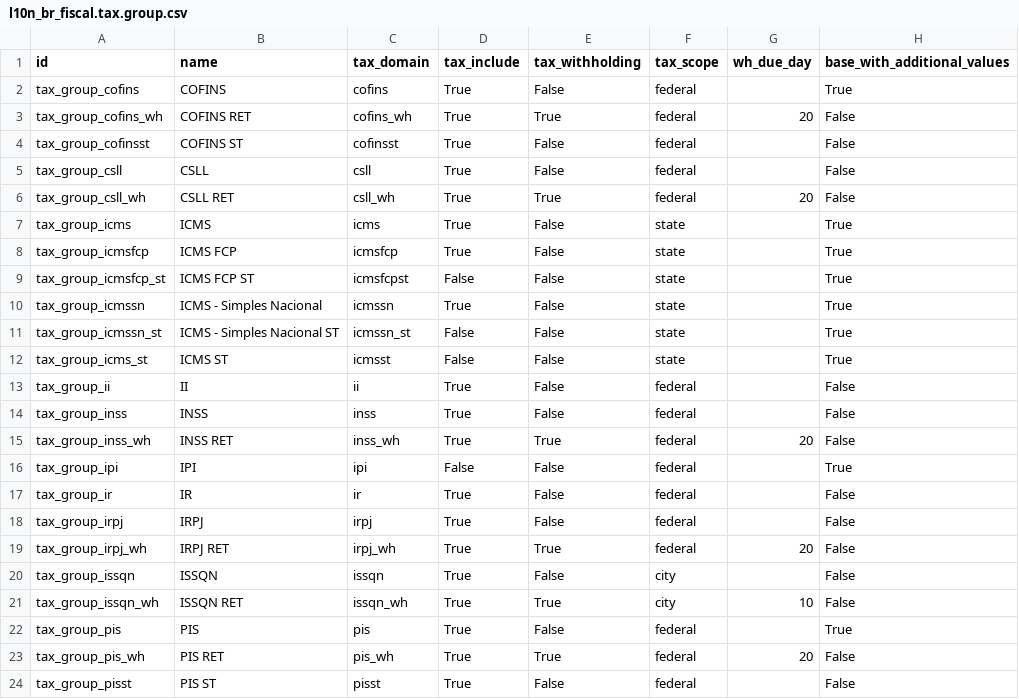
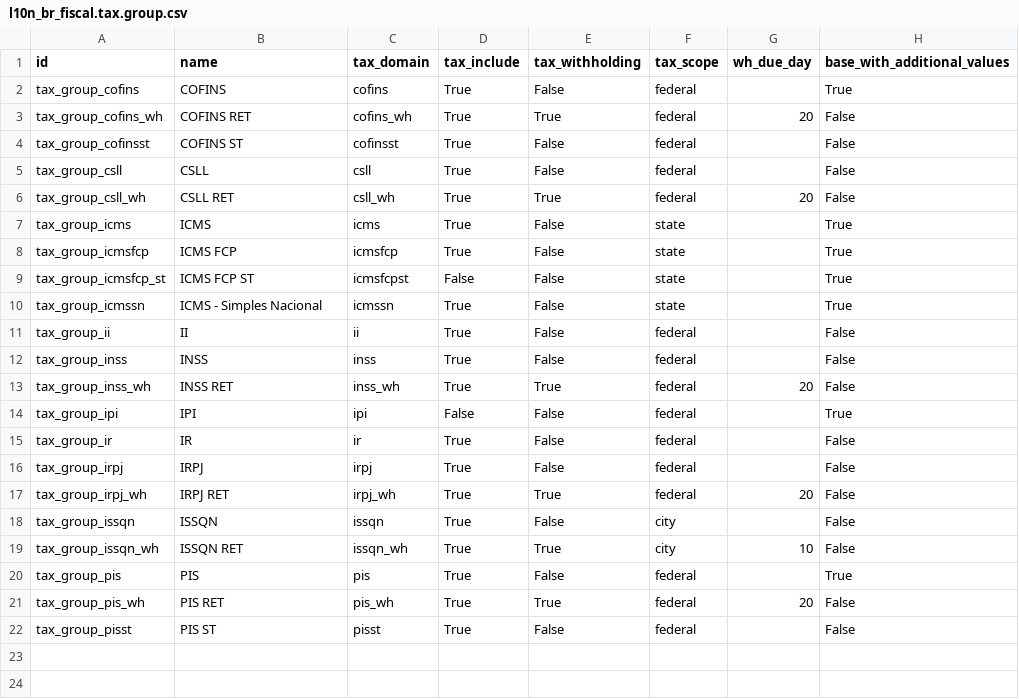
Before and after one commit to vinicri/odoo, a CSV file: hiperpan/addons/l10n_br_fiscal/data/l10n_br_fiscal.tax.group.csv, drawn as a sheet; the diff names each change by its address in the sheet, - before the commit and + after, or states it on an @@ line.

```diff
--- a/hiperpan/addons/l10n_br_fiscal/data/l10n_br_fiscal.tax.group.csv
+++ b/hiperpan/addons/l10n_br_fiscal/data/l10n_br_fiscal.tax.group.csv
-row 11: tax_group_icmssn_st | ICMS - Simples Nacional ST | icmssn_st | False | False | state |  | True
-row 12: tax_group_icms_st | ICMS ST | icmsst | False | False | state |  | True
```
Also changed, not shown: hiperpan/addons/l10n_br_fiscal/data/l10n_br_fiscal.tax.csv, 21 other files.
